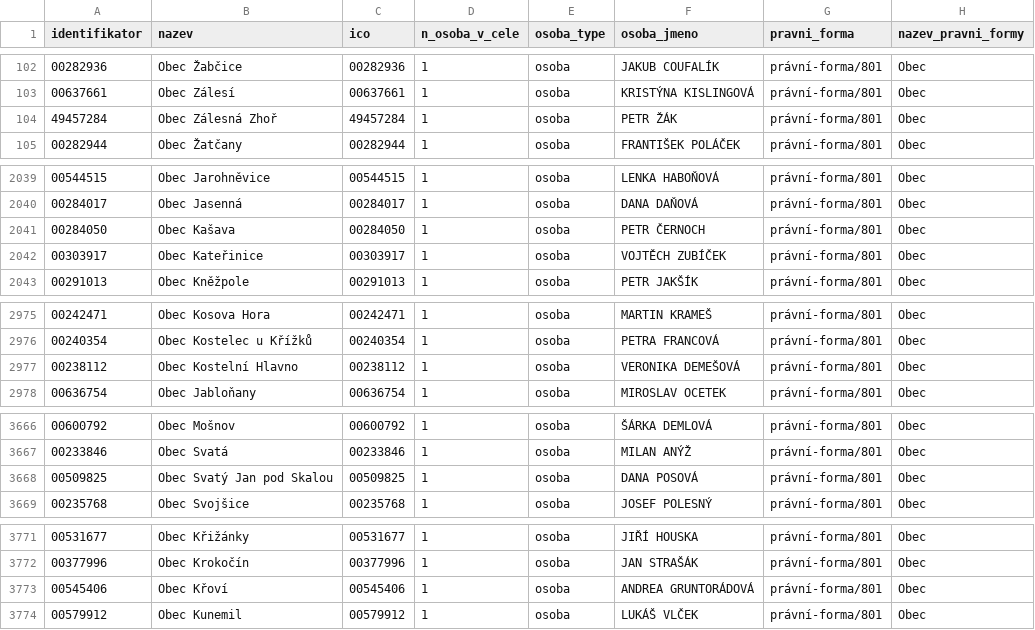
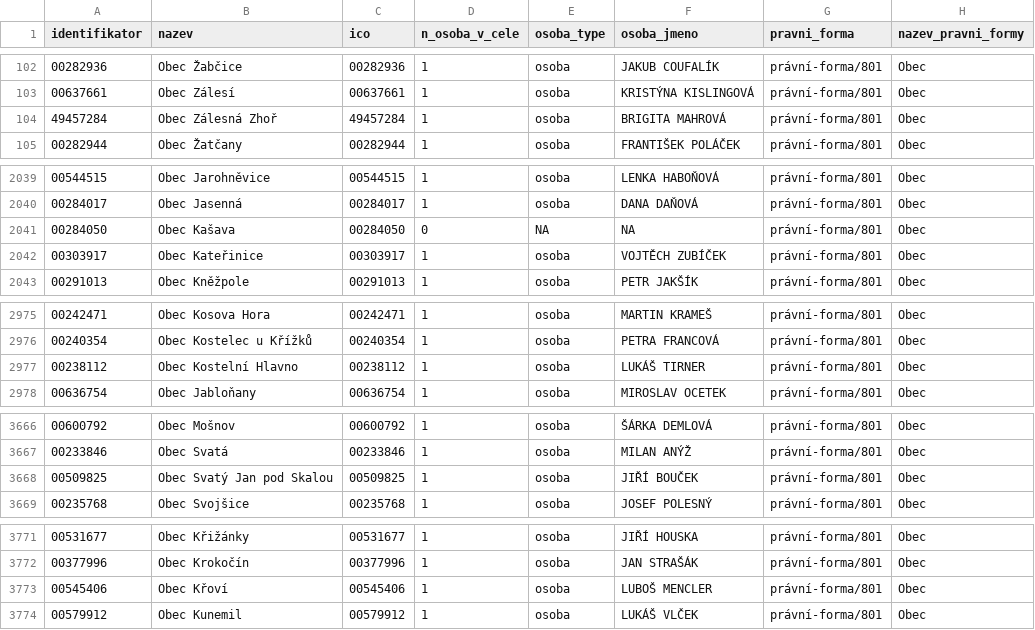
Before and after one commit to skvrnami/mayors2, a CSV file: output/soucasni_starostove_hejtmani.csv, drawn as a sheet; only a part is shown, gaps mark what is left out; the diff covers the shown part only.

```diff
--- a/output/soucasni_starostove_hejtmani.csv
+++ b/output/soucasni_starostove_hejtmani.csv
@@ -103,3 +103,3 @@
 "00637661","Obec Zálesí","00637661",1,"osoba","KRISTÝNA KISLINGOVÁ","právní-forma/801","Obec"
-"49457284","Obec Zálesná Zhoř","49457284",1,"osoba","PETR ŽÁK","právní-forma/801","Obec"
+"49457284","Obec Zálesná Zhoř","49457284",1,"osoba","BRIGITA MAHROVÁ","právní-forma/801","Obec"
 "00282944","Obec Žatčany","00282944",1,"osoba","FRANTIŠEK POLÁČEK","právní-forma/801","Obec"
@@ -2040,3 +2040,3 @@
 "00284017","Obec Jasenná","00284017",1,"osoba","DANA DAŇOVÁ","právní-forma/801","Obec"
-"00284050","Obec Kašava","00284050",1,"osoba","PETR ČERNOCH","právní-forma/801","Obec"
+"00284050","Obec Kašava","00284050",0,NA,NA,"právní-forma/801","Obec"
 "00303917","Obec Kateřinice","00303917",1,"osoba","VOJTĚCH ZUBÍČEK","právní-forma/801","Obec"
@@ -2976,3 +2976,3 @@
 "00240354","Obec Kostelec u Křížků","00240354",1,"osoba","PETRA FRANCOVÁ","právní-forma/801","Obec"
-"00238112","Obec Kostelní Hlavno","00238112",1,"osoba","VERONIKA DEMEŠOVÁ","právní-forma/801","Obec"
+"00238112","Obec Kostelní Hlavno","00238112",1,"osoba","LUKÁŠ TIRNER","právní-forma/801","Obec"
 "00636754","Obec Jabloňany","00636754",1,"osoba","MIROSLAV OCETEK","právní-forma/801","Obec"
@@ -3667,3 +3667,3 @@
 "00233846","Obec Svatá","00233846",1,"osoba","MILAN ANÝŽ","právní-forma/801","Obec"
-"00509825","Obec Svatý Jan pod Skalou","00509825",1,"osoba","DANA POSOVÁ","právní-forma/801","Obec"
+"00509825","Obec Svatý Jan pod Skalou","00509825",1,"osoba","JIŘÍ BOUČEK","právní-forma/801","Obec"
 "00235768","Obec Svojšice","00235768",1,"osoba","JOSEF POLESNÝ","právní-forma/801","Obec"
@@ -3772,3 +3772,3 @@
 "00377996","Obec Krokočín","00377996",1,"osoba","JAN STRAŠÁK","právní-forma/801","Obec"
-"00545406","Obec Křoví","00545406",1,"osoba","ANDREA GRUNTORÁDOVÁ","právní-forma/801","Obec"
+"00545406","Obec Křoví","00545406",1,"osoba","LUBOŠ MENCLER","právní-forma/801","Obec"
 "00579912","Obec Kunemil","00579912",1,"osoba","LUKÁŠ VLČEK","právní-forma/801","Obec"
```
Also changed, not shown: 2 edited cells elsewhere in this file, 2 other files.
